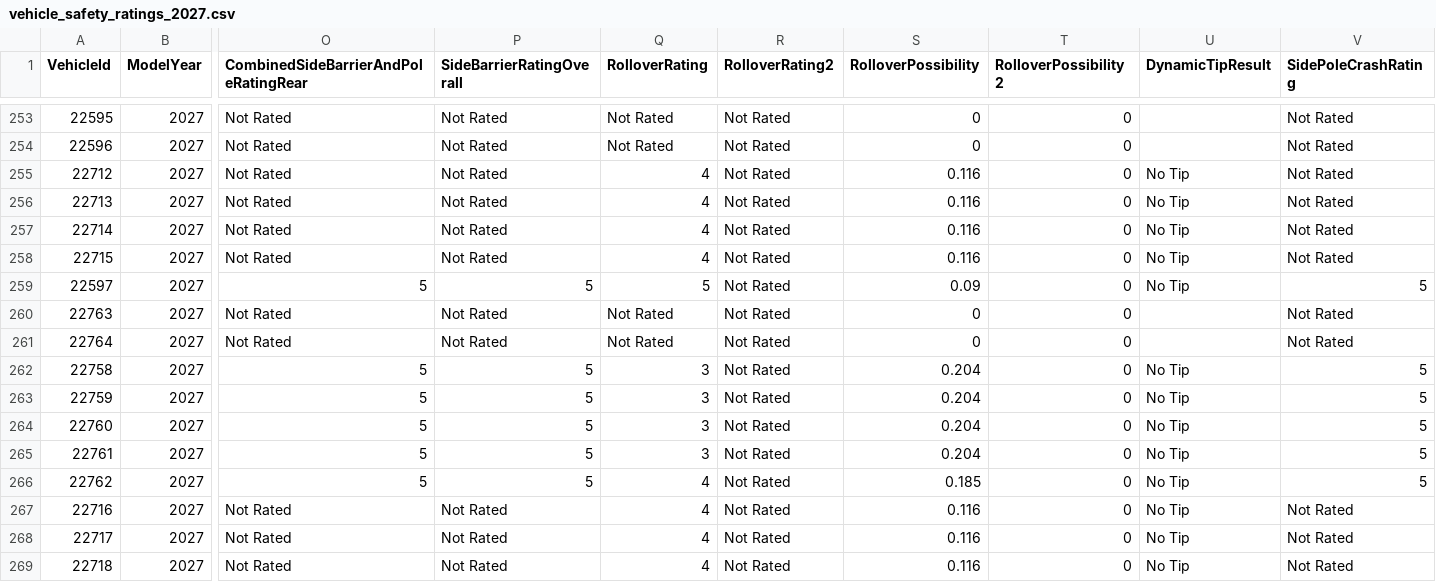
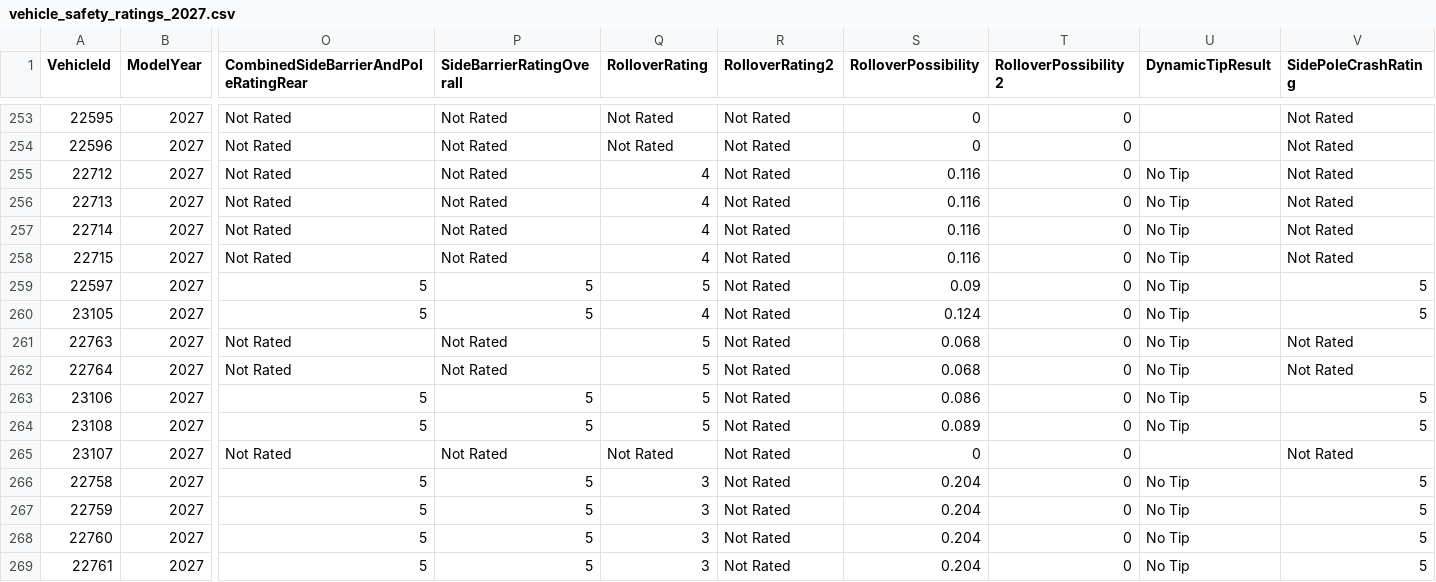
Before and after one commit to flotwig/nhtsa-data, a CSV file: vehicle_safety_ratings/vehicle_safety_ratings_2027.csv, drawn as a sheet; only a part is shown, gaps mark what is left out; the shorter side is filled out with more unchanged rows; addresses are those after the commit; rows hold the shown columns only; the diff names each change by its address in the sheet, - before the commit and + after, or states it on an @@ line.

```diff
--- a/vehicle_safety_ratings/vehicle_safety_ratings_2027.csv
+++ b/vehicle_safety_ratings/vehicle_safety_ratings_2027.csv
+row 260: 23105 | 2027 | 5 | 5 | 4 | Not Rated | 0.124 | 0 | No Tip | 5
-Q261:Q262 (RolloverRating): Not Rated
+Q261:Q262 (RolloverRating): 5
-S261:S262 (RolloverPossibility): 0
+S261:S262 (RolloverPossibility): 0.068
-U261:U262 (DynamicTipResult): (empty)
+U261:U262 (DynamicTipResult): No Tip
+row 263: 23106 | 2027 | 5 | 5 | 5 | Not Rated | 0.086 | 0 | No Tip | 5
+row 264: 23108 | 2027 | 5 | 5 | 5 | Not Rated | 0.089 | 0 | No Tip | 5
+row 265: 23107 | 2027 | Not Rated | Not Rated | Not Rated | Not Rated | 0 | 0 |  | Not Rated
```
Also changed, not shown: vehicle_safety_ratings/vehicle_safety_ratings_2000.csv, vehicle_safety_ratings/vehicle_safety_ratings_2003.csv, 22 other files.
